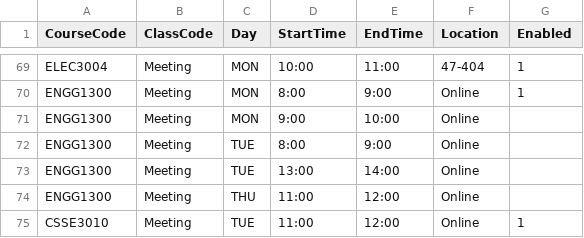
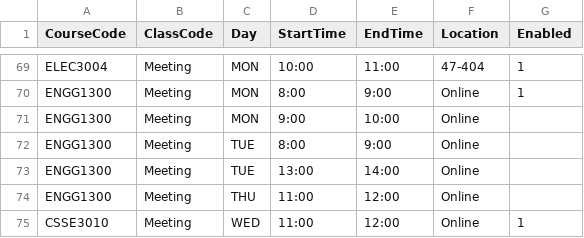
Before and after one commit to miggyval/jacaranda-calendar, a CSV file: uq-2026-s1.csv, drawn as a sheet; only a part is shown, gaps mark what is left out.

```diff
--- a/uq-2026-s1.csv
+++ b/uq-2026-s1.csv
@@ -74,2 +74,2 @@ ENGG1300,Meeting,TUE,13:00,14:00,Online,
 ENGG1300,Meeting,THU,11:00,12:00,Online,
-CSSE3010,Meeting,TUE,11:00,12:00,Online,1
+CSSE3010,Meeting,WED,11:00,12:00,Online,1
```
Also changed, not shown: 1 other file.
